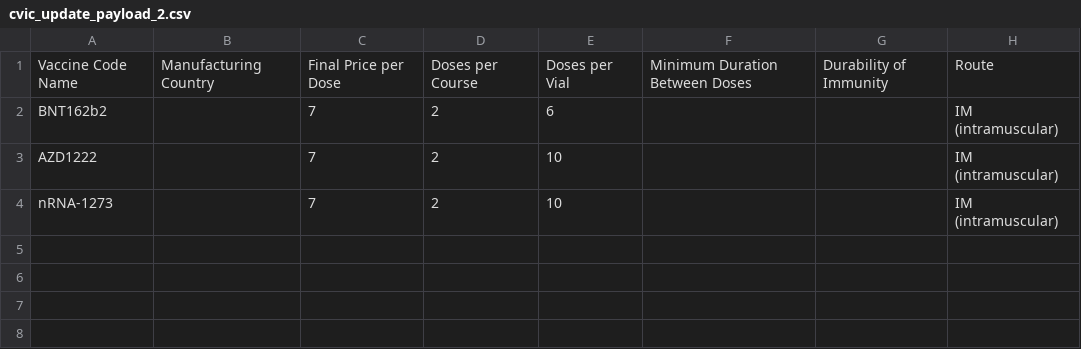
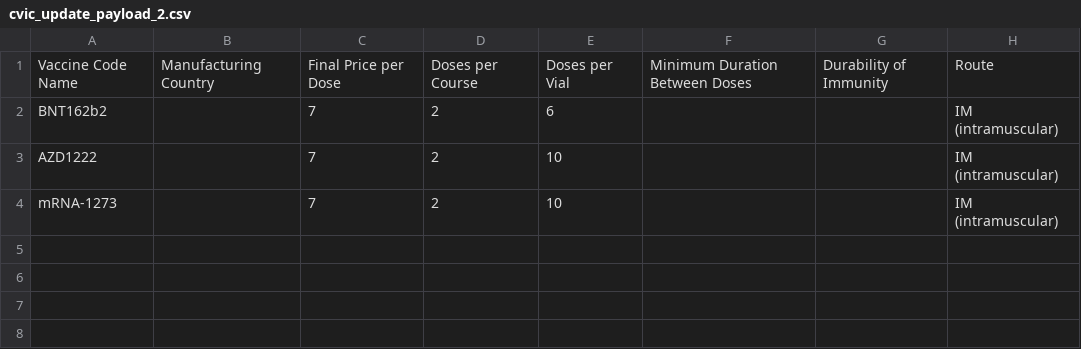
Before and after one commit to quanticlear/covax, a CSV file: cvic_update_payload_2.csv, drawn as a sheet; only a part is shown; the diff names each change by its address in the sheet, - before the commit and + after, or states it on an @@ line.

Commit message:
Update cvic_update_payload_2.csv

```diff
--- a/cvic_update_payload_2.csv
+++ b/cvic_update_payload_2.csv
-A4: nRNA-1273
+A4: mRNA-1273
```
